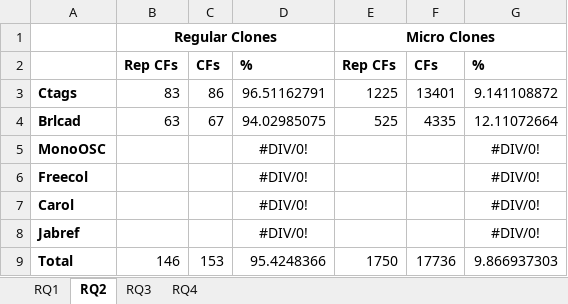
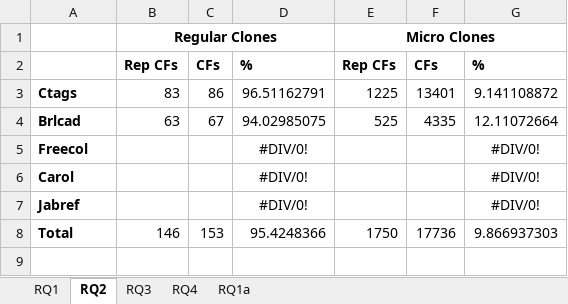
Before and after one commit to JudithFran/BugReplicationMicroRegularCloneConQat, an Excel workbook: Results of ConQat.xlsx, sheet RQ2, drawn as a sheet; values as stored, in another font and other column widths than the file's, no borders; the diff names each change by its address in the sheet, - before the commit and + after, or states it on an @@ line.

```diff
--- a/Results of ConQat.xlsx (sheet RQ2)
+++ b/Results of ConQat.xlsx (sheet RQ2)
+sheet tab: RQ1a
-row 5: MonoOSC |  |  | #DIV/0! |  |  | #DIV/0!
```
Also changed, not shown: sheet RQ4, sheet RQ3, formulas that keep their value, 2 other files.
